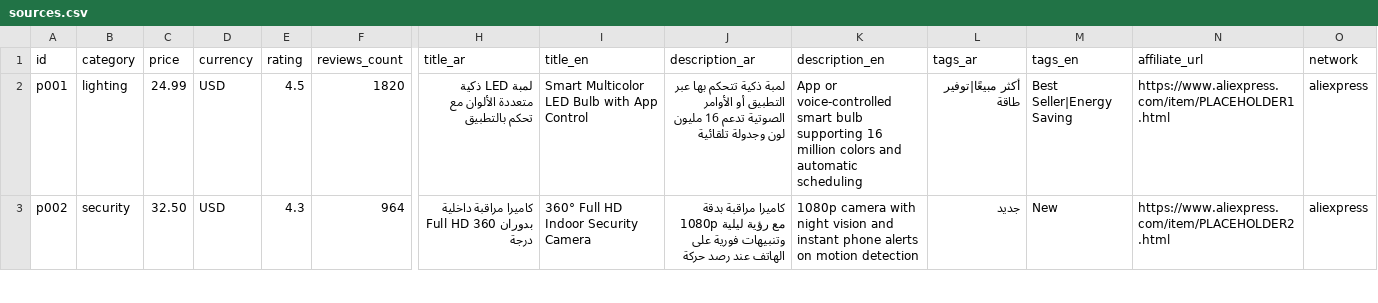
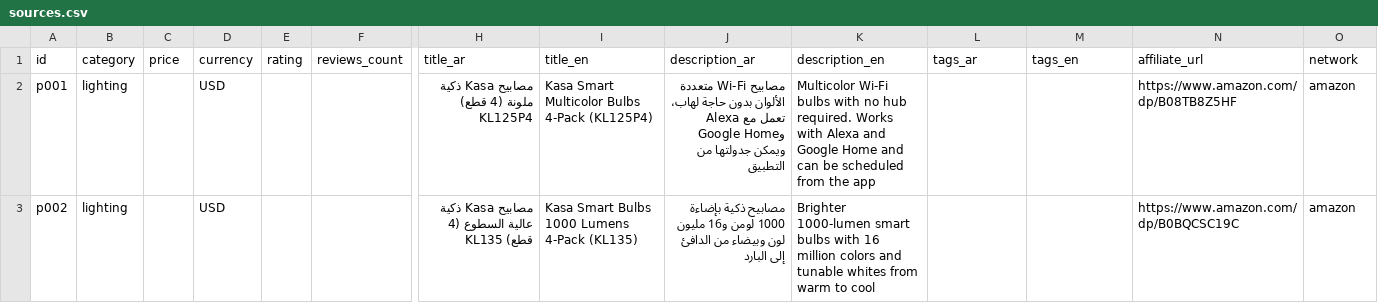
Before and after one commit to bayti-smart/bayti-smart.github.io, a CSV file: scripts/sources.csv, drawn as a sheet; only a part is shown, gaps mark what is left out; the diff covers the shown part only; the diff names each change by its address in the sheet, - before the commit and + after, or states it on an @@ line.

Commit message:
منتجات Amazon حقيقية + نظام معرّف الأفيليت التلقائي + إفصاح متوافق

```diff
--- a/scripts/sources.csv
+++ b/scripts/sources.csv
-C2 (price): 24.99
+C2 (price): (empty)
-E2 (rating): 4.5
+E2 (rating): (empty)
-F2 (reviews_count): 1820
+F2 (reviews_count): (empty)
-H2 (title_ar): لمبة LED ذكية متعددة الألوان مع تحكم بالتطبيق
+H2 (title_ar): مصابيح Kasa ذكية ملونة (4 قطع) KL125P4
-I2 (title_en): Smart Multicolor LED Bulb with App Control
+I2 (title_en): Kasa Smart Multicolor Bulbs 4-Pack (KL125P4)
-J2 (description_ar): لمبة ذكية تتحكم بها عبر التطبيق أو الأوامر الصوتية تدعم 16 مليون لون وجدولة تلقائية
+J2 (description_ar): مصابيح Wi-Fi متعددة الألوان بدون حاجة لهاب، تعمل مع Alexa وGoogle Home ويمكن جدولتها من التطبيق
-K2 (description_en): App or voice-controlled smart bulb supporting 16 million colors and automatic scheduling
+K2 (description_en): Multicolor Wi-Fi bulbs with no hub required. Works with Alexa and Google Home and can be scheduled from the app
-L2 (tags_ar): أكثر مبيعًا|توفير طاقة
+L2 (tags_ar): (empty)
-M2 (tags_en): Best Seller|Energy Saving
+M2 (tags_en): (empty)
-N2 (affiliate_url): https://www.aliexpress.com/item/PLACEHOLDER1.html
+N2 (affiliate_url): https://www.amazon.com/dp/B08TB8Z5HF
-O2:O3 (network): aliexpress
+O2:O3 (network): amazon
-B3 (category): security
+B3 (category): lighting
-C3 (price): 32.50
+C3 (price): (empty)
-E3 (rating): 4.3
+E3 (rating): (empty)
-F3 (reviews_count): 964
+F3 (reviews_count): (empty)
-H3 (title_ar): كاميرا مراقبة داخلية Full HD بدوران 360 درجة
+H3 (title_ar): مصابيح Kasa ذكية عالية السطوع (4 قطع) KL135
-I3 (title_en): 360° Full HD Indoor Security Camera
+I3 (title_en): Kasa Smart Bulbs 1000 Lumens 4-Pack (KL135)
-J3 (description_ar): كاميرا مراقبة بدقة 1080p مع رؤية ليلية وتنبيهات فورية على الهاتف عند رصد حركة
+J3 (description_ar): مصابيح ذكية بإضاءة 1000 لومن و16 مليون لون وبيضاء من الدافئ إلى البارد
-K3 (description_en): 1080p camera with night vision and instant phone alerts on motion detection
+K3 (description_en): Brighter 1000-lumen smart bulbs with 16 million colors and tunable whites from warm to cool
-L3 (tags_ar): جديد
+L3 (tags_ar): (empty)
-M3 (tags_en): New
+M3 (tags_en): (empty)
-N3 (affiliate_url): https://www.aliexpress.com/item/PLACEHOLDER2.html
+N3 (affiliate_url): https://www.amazon.com/dp/B0BQCSC19C
```
Also changed, not shown: 2 added rows and 20 edited cells elsewhere in this file, 6 other files.
